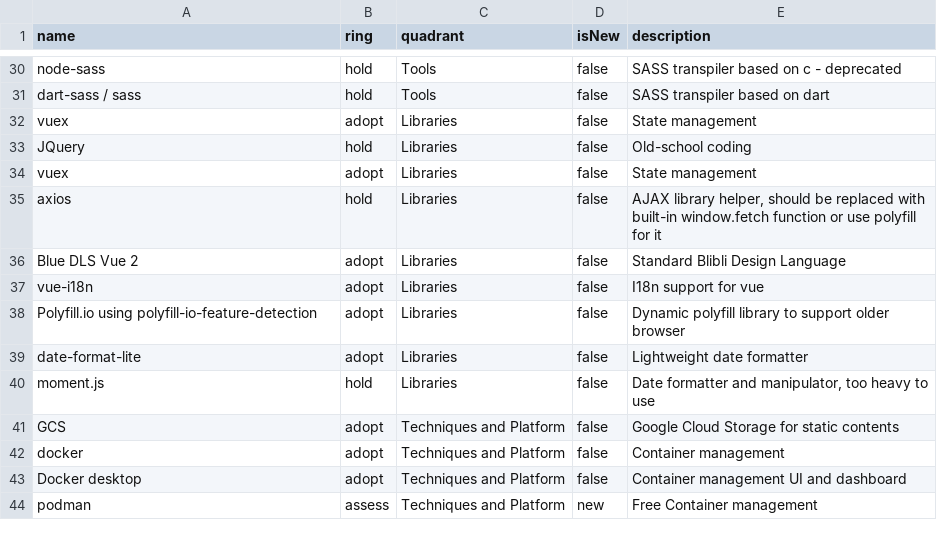
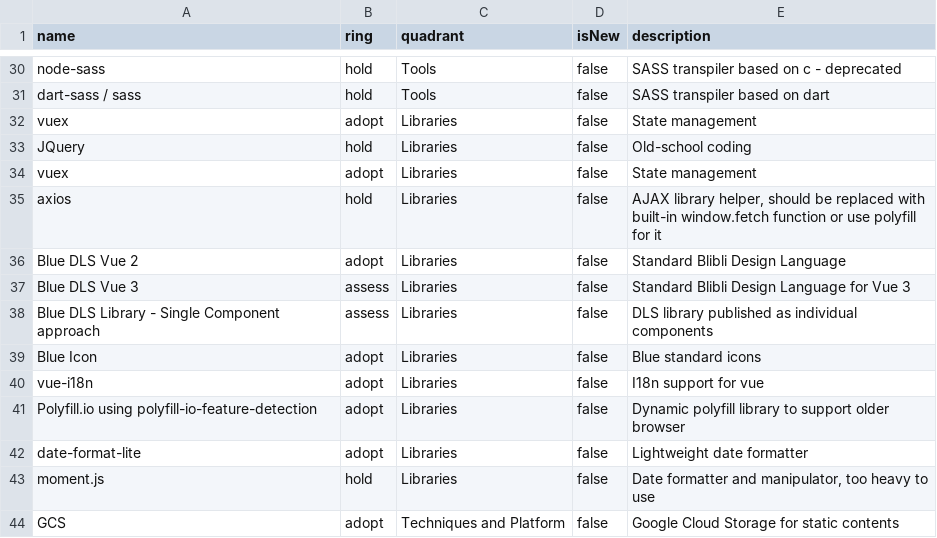
Before and after one commit to bliblidotcom/tech-radar, a CSV file: frontend.csv, drawn as a sheet; only a part is shown, gaps mark what is left out; the shorter side is filled out with more unchanged rows; the diff names each change by its address in the sheet, - before the commit and + after, or states it on an @@ line.

Commit message:
Update frontend.csv

```diff
--- a/frontend.csv
+++ b/frontend.csv
+row 37: Blue DLS Vue 3 | assess | Libraries | false | Standard Blibli Design Language for Vue 3
+row 38: Blue DLS Library - Single Component approach | assess | Libraries | false | DLS library published as individual components
+row 39: Blue Icon | adopt | Libraries | false | Blue standard icons
```
